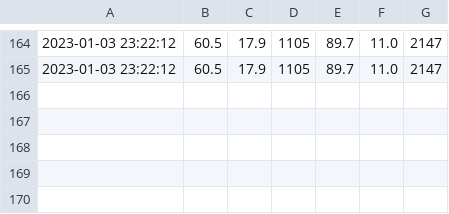
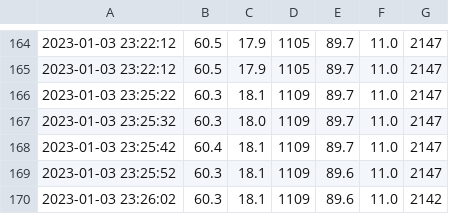
Before and after one commit to Mubeen31/Arduino-weather-sensors-dht22-mq-135-gauge-chart, a CSV file: data1.csv, drawn as a sheet; only a part is shown, gaps mark what is left out.

Commit message:
first commit

```diff
--- a/data1.csv
+++ b/data1.csv
@@ -165 +165,6 @@
 2023-01-03 23:22:12,60.5,17.9,1105,89.7,11.0,2147
+2023-01-03 23:25:22,60.3,18.1,1109,89.7,11.0,2147
+2023-01-03 23:25:32,60.3,18.0,1109,89.7,11.0,2147
+2023-01-03 23:25:42,60.4,18.1,1109,89.7,11.0,2147
+2023-01-03 23:25:52,60.3,18.1,1109,89.6,11.0,2147
+2023-01-03 23:26:02,60.3,18.1,1109,89.6,11.0,2142
```
